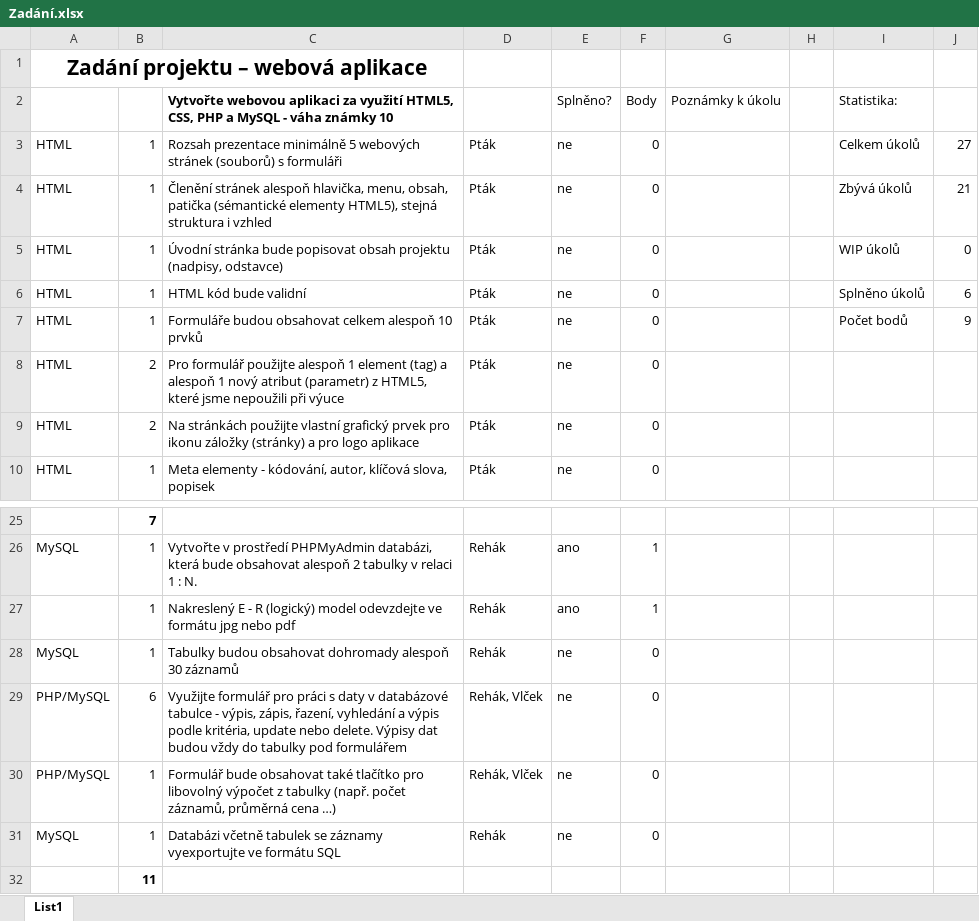
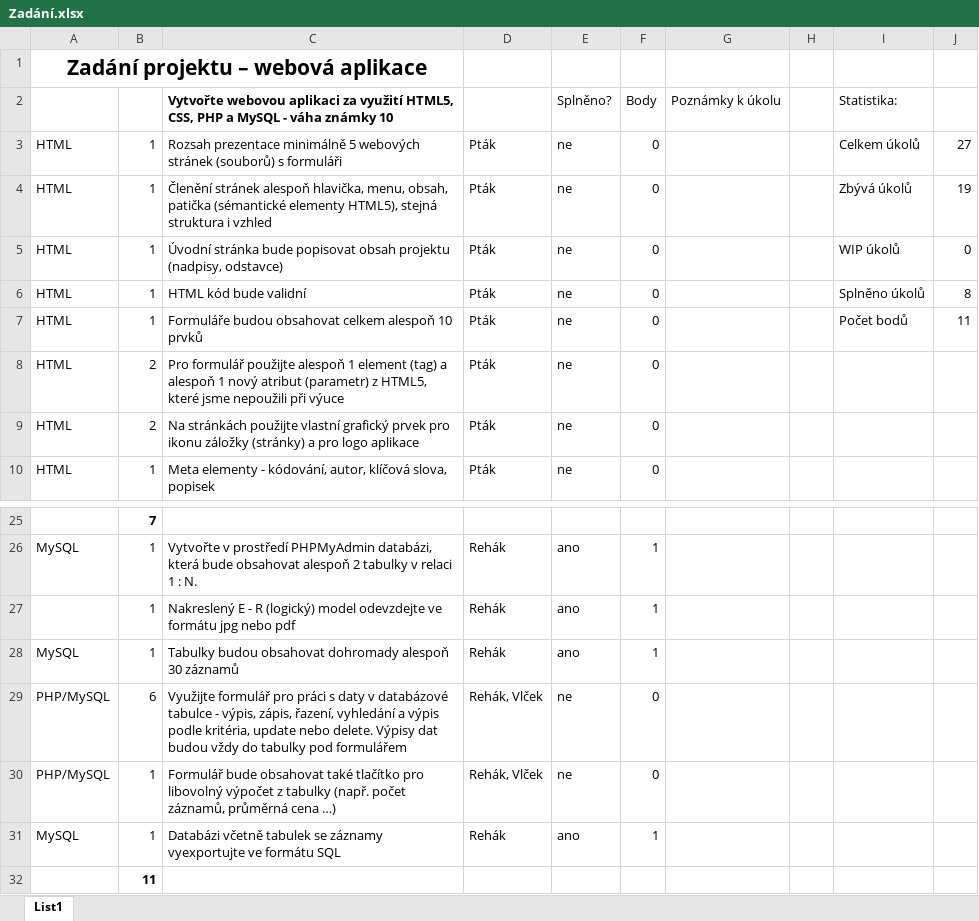
Before and after one commit to Web-Projekty/cinedb, an Excel workbook: Zadání.xlsx, sheet List1, drawn as a sheet; only a part is shown, gaps mark what is left out; values as stored, in another font and other column widths than the file's, no borders; charts and pictures and conditional formats not drawn; the diff names each change by its address in the sheet, - before the commit and + after, or states it on an @@ line.

```diff
--- a/Zadání.xlsx (sheet List1)
+++ b/Zadání.xlsx (sheet List1)
-J4: 21
+J4: 19
-J6: 6
+J6: 8
-J7: 9
+J7: 11
-E28: ne
+E28: ano
-F28: 0
+F28: 1
-E31: ne
+E31: ano
-F31: 0
+F31: 1
```
Also changed, not shown: charts or pictures, 2 other files.
